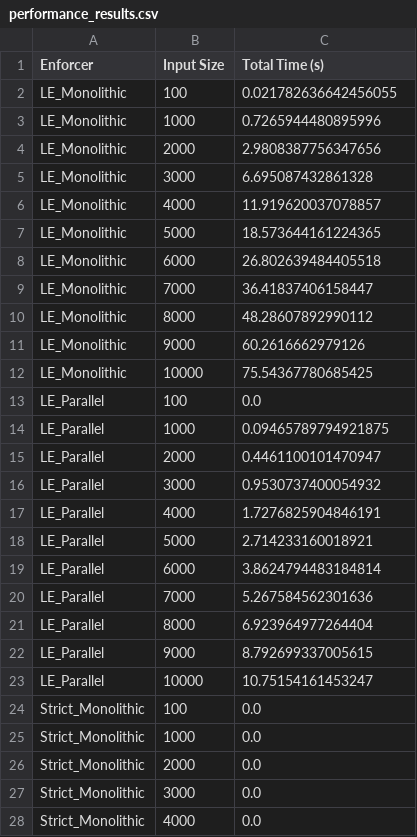
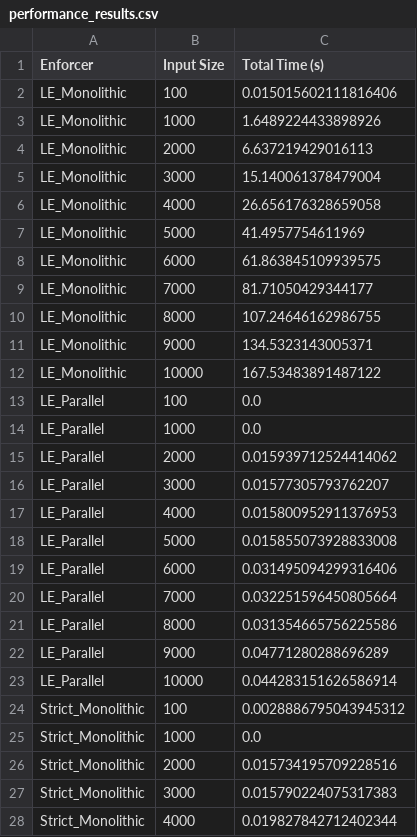
Before and after one commit to SrishtiGupta3006/MTP, a CSV file: Performance/performance_results.csv, drawn as a sheet; only a part is shown; the diff covers the shown part only.

```diff
--- a/Performance/performance_results.csv
+++ b/Performance/performance_results.csv
@@ -1,28 +1,28 @@
 Enforcer,Input Size,Total Time (s)
-LE_Monolithic,100,0.021782636642456055
-LE_Monolithic,1000,0.7265944480895996
-LE_Monolithic,2000,2.9808387756347656
-LE_Monolithic,3000,6.695087432861328
-LE_Monolithic,4000,11.919620037078857
-LE_Monolithic,5000,18.573644161224365
-LE_Monolithic,6000,26.802639484405518
-LE_Monolithic,7000,36.41837406158447
-LE_Monolithic,8000,48.28607892990112
-LE_Monolithic,9000,60.2616662979126
-LE_Monolithic,10000,75.54367780685425
+LE_Monolithic,100,0.015015602111816406
+LE_Monolithic,1000,1.6489224433898926
+LE_Monolithic,2000,6.637219429016113
+LE_Monolithic,3000,15.140061378479004
+LE_Monolithic,4000,26.656176328659058
+LE_Monolithic,5000,41.4957754611969
+LE_Monolithic,6000,61.863845109939575
+LE_Monolithic,7000,81.71050429344177
+LE_Monolithic,8000,107.24646162986755
+LE_Monolithic,9000,134.5323143005371
+LE_Monolithic,10000,167.53483891487122
 LE_Parallel,100,0.0
-LE_Parallel,1000,0.09465789794921875
-LE_Parallel,2000,0.4461100101470947
-LE_Parallel,3000,0.9530737400054932
-LE_Parallel,4000,1.7276825904846191
-LE_Parallel,5000,2.714233160018921
-LE_Parallel,6000,3.8624794483184814
-LE_Parallel,7000,5.267584562301636
-LE_Parallel,8000,6.923964977264404
-LE_Parallel,9000,8.792699337005615
-LE_Parallel,10000,10.75154161453247
-Strict_Monolithic,100,0.0
+LE_Parallel,1000,0.0
+LE_Parallel,2000,0.015939712524414062
+LE_Parallel,3000,0.01577305793762207
+LE_Parallel,4000,0.015800952911376953
+LE_Parallel,5000,0.015855073928833008
+LE_Parallel,6000,0.031495094299316406
+LE_Parallel,7000,0.032251596450805664
+LE_Parallel,8000,0.031354665756225586
+LE_Parallel,9000,0.04771280288696289
+LE_Parallel,10000,0.044283151626586914
+Strict_Monolithic,100,0.0028886795043945312
 Strict_Monolithic,1000,0.0
-Strict_Monolithic,2000,0.0
-Strict_Monolithic,3000,0.0
-Strict_Monolithic,4000,0.0
+Strict_Monolithic,2000,0.015734195709228516
+Strict_Monolithic,3000,0.015790224075317383
+Strict_Monolithic,4000,0.019827842712402344
```
Also changed, not shown: 45 edited cells elsewhere in this file, 15 other files.
